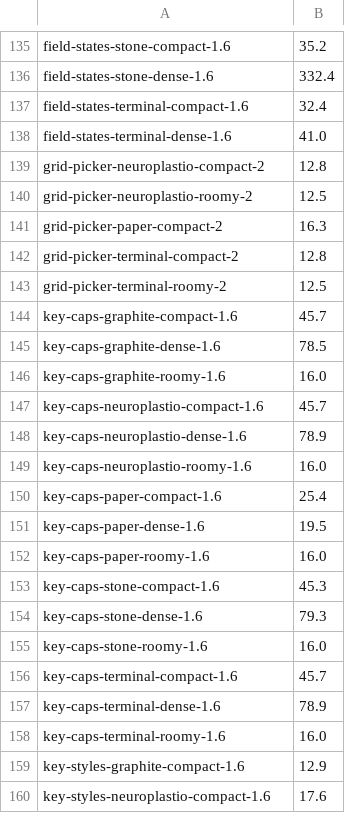
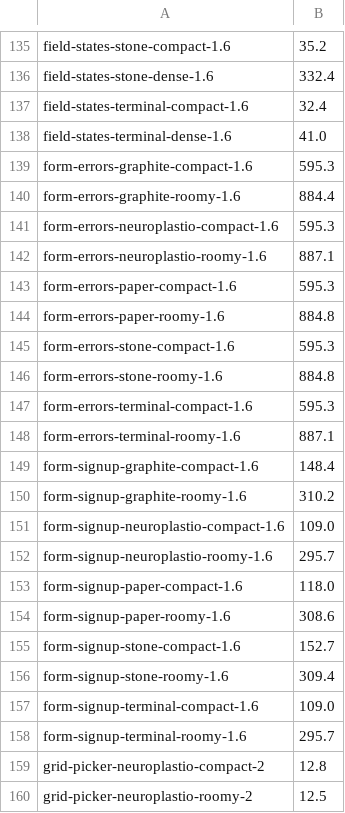
Before and after one commit to neuroplastio/hotty-surf, a TSV file: scripts/gate/baseline.tsv, drawn as a sheet; only a part is shown, gaps mark what is left out; the shorter side is filled out with more unchanged rows; the diff covers the shown part only; the diff names each change by its address in the sheet, - before the commit and + after, or states it on an @@ line.

Commit message:
gate: the baseline with form/signup and form/errors, named in blitz-gaps (L16)

```diff
--- a/scripts/gate/baseline.tsv
+++ b/scripts/gate/baseline.tsv
+row 139: form-errors-graphite-compact-1.6 | 595.3
+row 140: form-errors-graphite-roomy-1.6 | 884.4
+row 141: form-errors-neuroplastio-compact-1.6 | 595.3
+row 142: form-errors-neuroplastio-roomy-1.6 | 887.1
+row 143: form-errors-paper-compact-1.6 | 595.3
+row 144: form-errors-paper-roomy-1.6 | 884.8
+row 145: form-errors-stone-compact-1.6 | 595.3
+row 146: form-errors-stone-roomy-1.6 | 884.8
+row 147: form-errors-terminal-compact-1.6 | 595.3
+row 148: form-errors-terminal-roomy-1.6 | 887.1
+row 149: form-signup-graphite-compact-1.6 | 148.4
+row 150: form-signup-graphite-roomy-1.6 | 310.2
+row 151: form-signup-neuroplastio-compact-1.6 | 109.0
+row 152: form-signup-neuroplastio-roomy-1.6 | 295.7
+row 153: form-signup-paper-compact-1.6 | 118.0
+row 154: form-signup-paper-roomy-1.6 | 308.6
+row 155: form-signup-stone-compact-1.6 | 152.7
+row 156: form-signup-stone-roomy-1.6 | 309.4
+row 157: form-signup-terminal-compact-1.6 | 109.0
+row 158: form-signup-terminal-roomy-1.6 | 295.7
```
Also changed, not shown: 10 edited cells elsewhere in this file.
